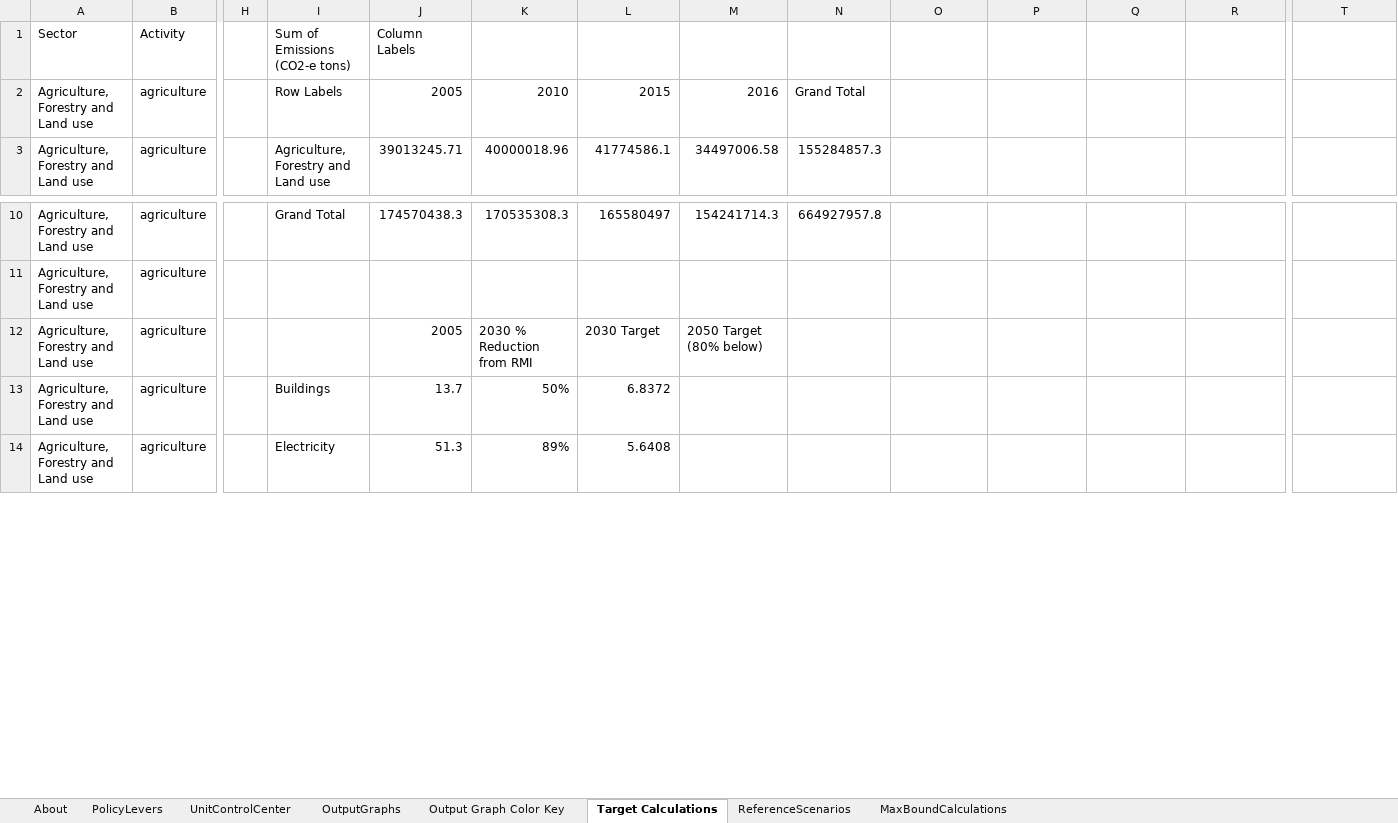
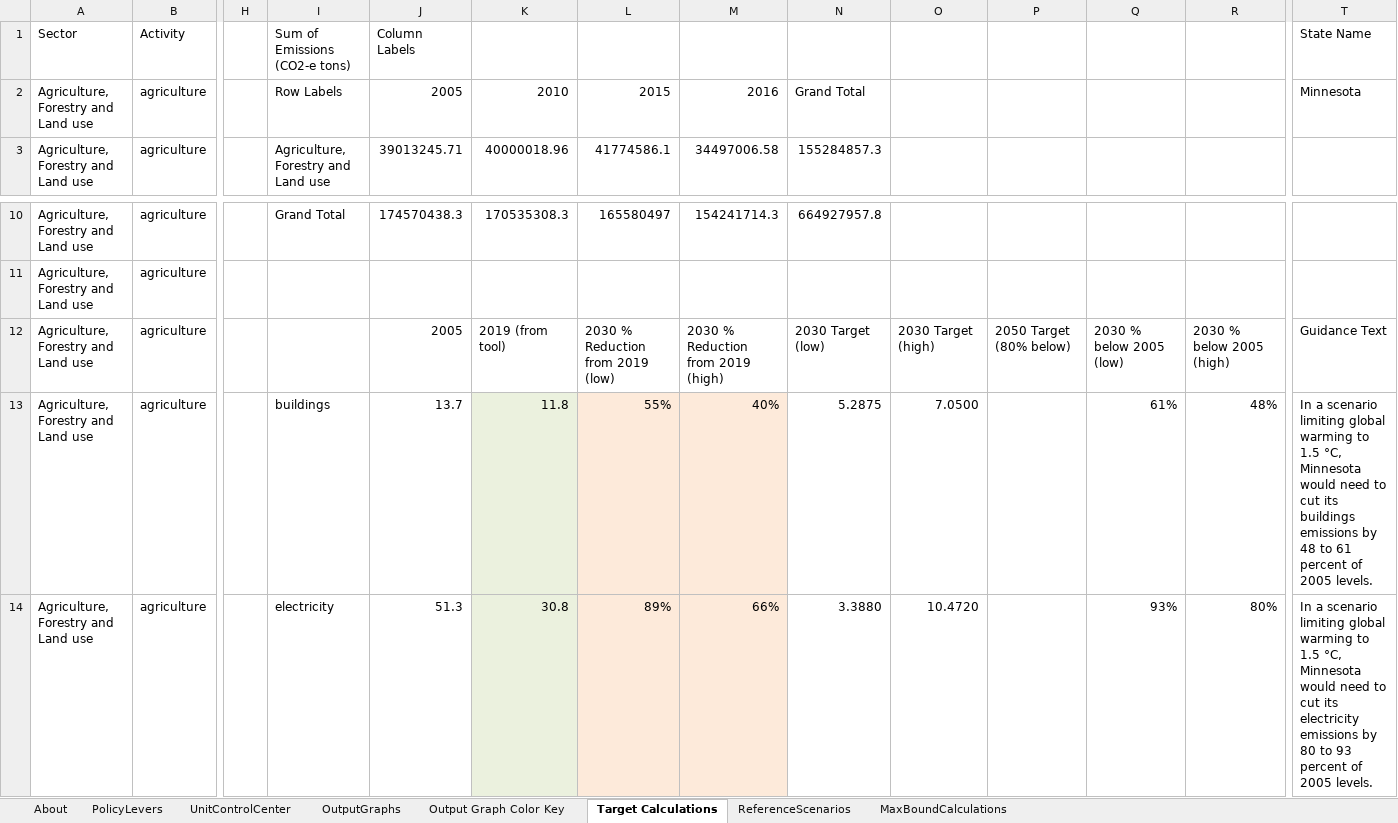
Before and after one commit to EnergyInnovation/eps-minnesota, an Excel workbook: WebAppData.xlsx, sheet Target Calculations, drawn as a sheet; only a part is shown, gaps mark what is left out; values as stored, in another font and other column widths than the file's, no borders; the diff covers the shown part only; the diff names each change by its address in the sheet, - before the commit and + after, or states it on an @@ line.

Commit message:
Redefine target baselines and as ranges in Webapp Data
--Convert 2030 targets to be based on 2019 baseline, though description still references 2005.
--Update targets to be ranges based on RMI Carbon Calculator scenarios.
--Align industry target to include energy non-CO2, and use agriculture & waste targets separately.
--Convert target description cells to formulas.
--Rename 1.5C scenario: but the scenario data has not yet been updated.

```diff
--- a/WebAppData.xlsx (sheet Target Calculations)
+++ b/WebAppData.xlsx (sheet Target Calculations)
-T1: (empty)
+T1: State Name
-T2 (State Name): (empty)
+T2 (State Name): Minnesota
-K12: 2030 % Reduction from RMI
+K12: 2019 (from tool)
-L12: 2030 Target
+L12: 2030 % Reduction from 2019 (low)
-M12: 2050 Target (80% below)
+M12: 2030 % Reduction from 2019 (high)
-N12: (empty)
+N12: 2030 Target (low)
-O12: (empty)
+O12: 2030 Target (high)
-P12: (empty)
+P12: 2050 Target (80% below)
-Q12: (empty)
+Q12: 2030 % below 2005 (low)
-R12: (empty)
+R12: 2030 % below 2005 (high)
-T12 (State Name): (empty)
+T12 (State Name): Guidance Text
-I13 (Sum of Emissions (CO2-e tons)): Buildings
+I13 (Sum of Emissions (CO2-e tons)): buildings
-K13: 50%
+K13: 11.8
-K13:K14 fill: none
+K13:K14 fill: #EBF1DE
-L13: 6.8372
+L13: 55%
-L13:M14 fill: none
+L13:M14 fill: #FDEADA
-M13: (empty)
+M13: 40%
-N13: (empty)
+N13: 5.2875
-O13: (empty)
+O13: 7.0500
-Q13: (empty)
+Q13: 61%
-R13: (empty)
+R13: 48%
-T13 (State Name): (empty)
+T13 (State Name): In a scenario limiting global warming to 1.5 °C, Minnesota would need to cut its buildings emissions by 48 to 61 percent of 2005 levels.
-I14 (Sum of Emissions (CO2-e tons)): Electricity
+I14 (Sum of Emissions (CO2-e tons)): electricity
-K14: 89%
+K14: 30.8
-L14: 5.6408
+L14: 89%
-M14: (empty)
+M14: 66%
-N14: (empty)
+N14: 3.3880
-O14: (empty)
+O14: 10.4720
-Q14: (empty)
+Q14: 93%
-R14: (empty)
+R14: 80%
-T14 (State Name): (empty)
+T14 (State Name): In a scenario limiting global warming to 1.5 °C, Minnesota would need to cut its electricity emissions by 80 to 93 percent of 2005 levels.
```
Also changed, not shown: 65 edited cells and cell formats elsewhere in this sheet, sheet OutputGraphs, sheet ReferenceScenarios, formulas that keep their value.
